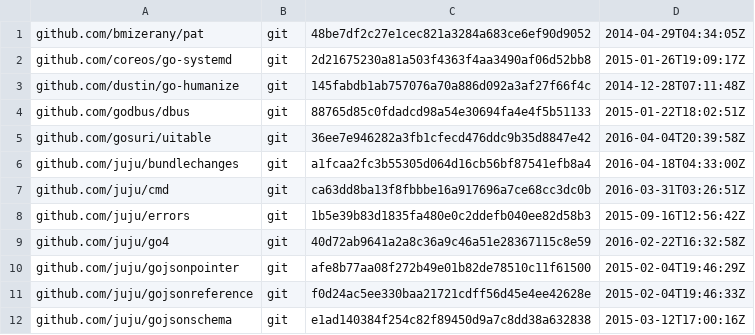
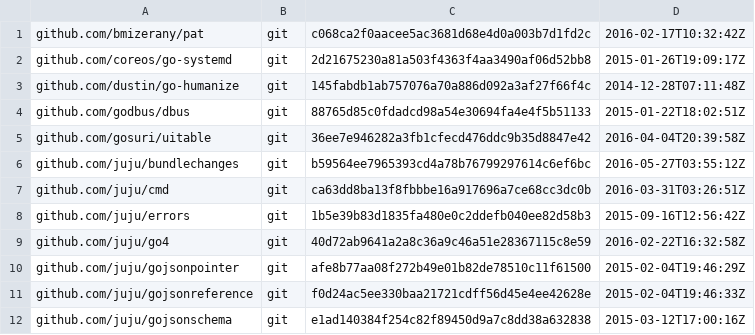
Before and after one commit to juju/romulus, a TSV file: dependencies.tsv, drawn as a sheet; only a part is shown; the diff covers the shown part only.

```diff
--- a/dependencies.tsv
+++ b/dependencies.tsv
@@ -1,2 +1,2 @@
-github.com/bmizerany/pat	git	48be7df2c27e1cec821a3284a683ce6ef90d9052	2014-04-29T04:34:05Z
+github.com/bmizerany/pat	git	c068ca2f0aacee5ac3681d68e4d0a003b7d1fd2c	2016-02-17T10:32:42Z
 github.com/coreos/go-systemd	git	2d21675230a81a503f4363f4aa3490af06d52bb8	2015-01-26T19:09:17Z
@@ -5,3 +5,3 @@ github.com/godbus/dbus	git	88765d85c0fdadcd98a54e30694fa4e4f5b51133	2015-01-22T1
 github.com/gosuri/uitable	git	36ee7e946282a3fb1cfecd476ddc9b35d8847e42	2016-04-04T20:39:58Z
-github.com/juju/bundlechanges	git	a1fcaa2fc3b55305d064d16cb56bf87541efb8a4	2016-04-18T04:33:00Z
+github.com/juju/bundlechanges	git	b59564ee7965393cd4a78b76799297614c6ef6bc	2016-05-27T03:55:12Z
 github.com/juju/cmd	git	ca63dd8ba13f8fbbbe16a917696a7ce68cc3dc0b	2016-03-31T03:26:51Z
```
Also changed, not shown: 1 added row, 2 removed rows and 16 edited cells elsewhere in this file, 8 other files.
